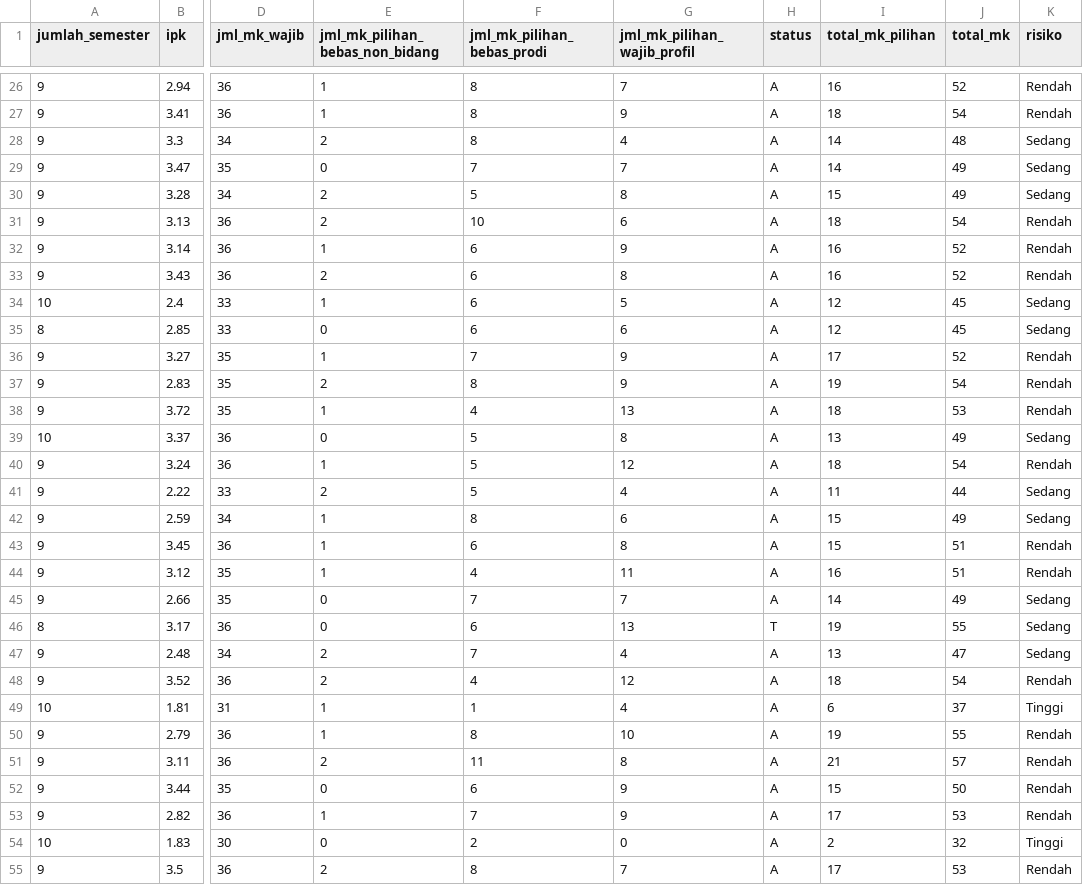
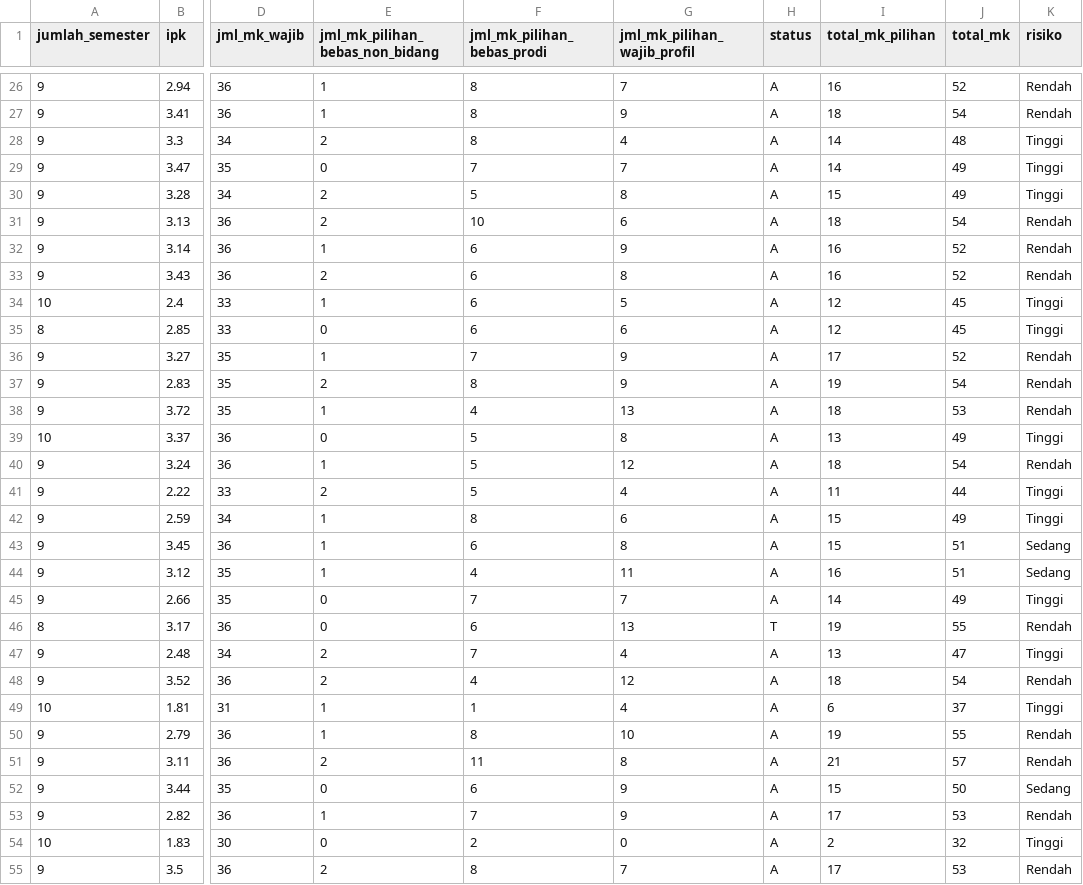
Before and after one commit to IvanRoberto83/KBS-Project, a CSV file: dataset/processed/data_mhs_2020_2021_processed.csv, drawn as a sheet; only a part is shown, gaps mark what is left out; the diff covers the shown part only; the diff names each change by its address in the sheet, - before the commit and + after, or states it on an @@ line.

```diff
--- a/dataset/processed/data_mhs_2020_2021_processed.csv
+++ b/dataset/processed/data_mhs_2020_2021_processed.csv
-K28:K30 (risiko): Sedang
+K28:K30 (risiko): Tinggi
-K34:K35 (risiko): Sedang
+K34:K35 (risiko): Tinggi
-K39 (risiko): Sedang
+K39 (risiko): Tinggi
-K41:K42 (risiko): Sedang
+K41:K42 (risiko): Tinggi
-K43:K44 (risiko): Rendah
+K43:K44 (risiko): Sedang
-K45 (risiko): Sedang
+K45 (risiko): Tinggi
-K46 (risiko): Sedang
+K46 (risiko): Rendah
-K47 (risiko): Sedang
+K47 (risiko): Tinggi
-K52 (risiko): Rendah
+K52 (risiko): Sedang
```
Also changed, not shown: 3 edited cells elsewhere in this file, 2 other files.
